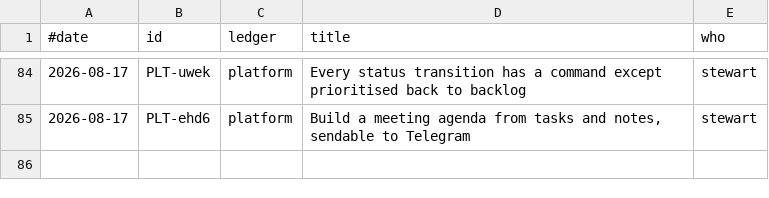
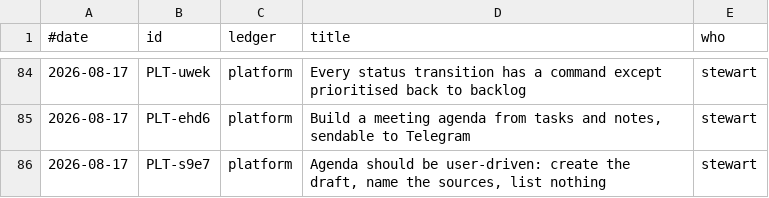
Before and after one commit to stewartmegaw/llmeep, a TSV file: llmeep/tasks/_tooling/history.tsv, drawn as a sheet; only a part is shown, gaps mark what is left out; the diff names each change by its address in the sheet, - before the commit and + after, or states it on an @@ line.

```diff
--- a/llmeep/tasks/_tooling/history.tsv
+++ b/llmeep/tasks/_tooling/history.tsv
+row 86: 2026-08-17 | PLT-s9e7 | platform | Agenda should be user-driven: create the draft, name the sources, list nothing | stewart
```
Also changed, not shown: 7 other files.
